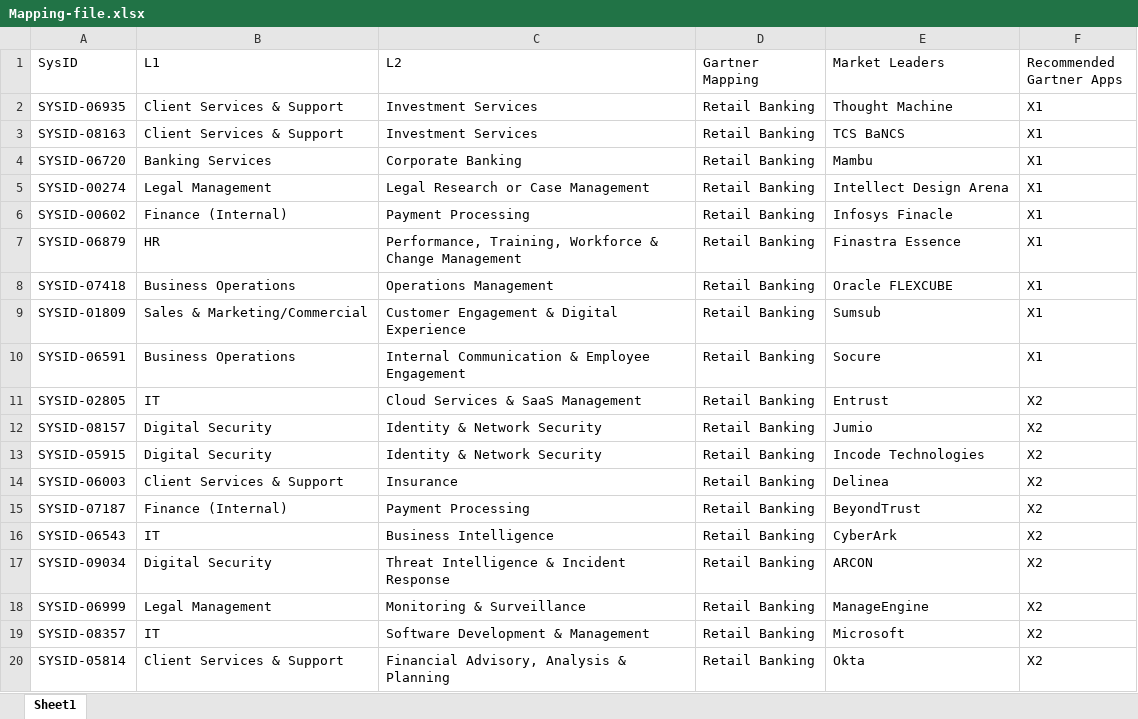
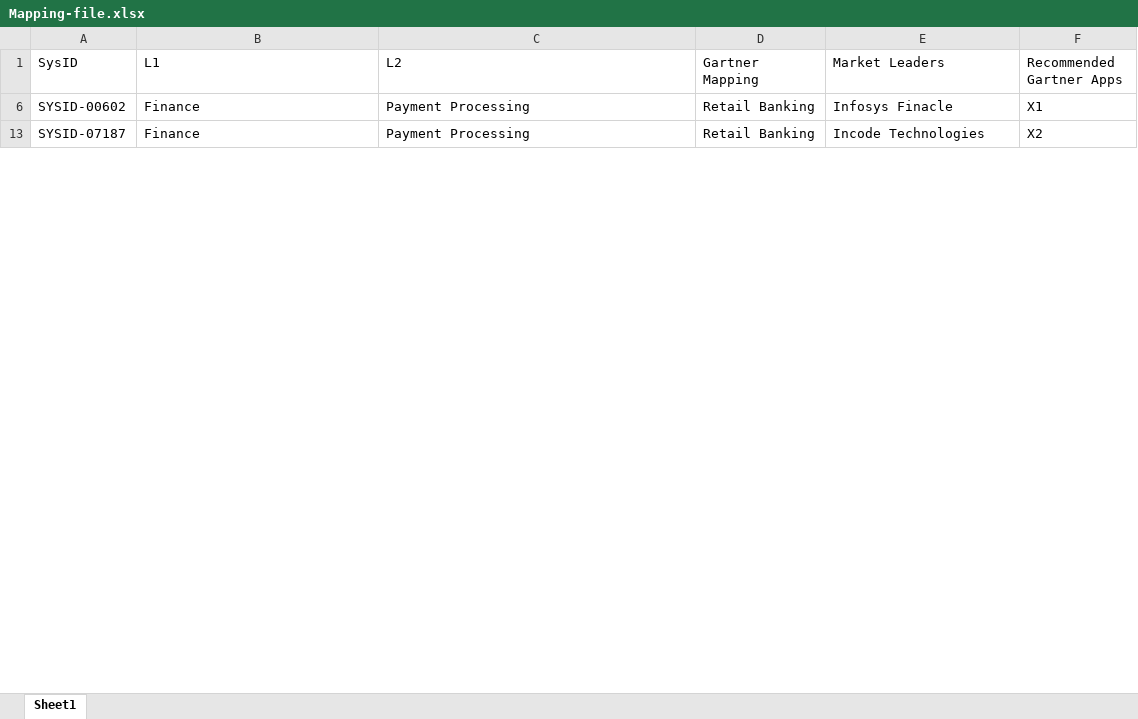
Before and after one commit to Rare-Magic/App-Rat, an Excel workbook: process/Mapping-file.xlsx, sheet Sheet1, drawn as a sheet; only a part is shown; values as stored, in another font and other column widths than the file's, no borders; removed rows and columns are numbered as before the commit, all else as after; the diff covers the shown part only; the diff names each change by its address in the sheet, - before the commit and + after, or states it on an @@ line.

```diff
--- a/process/Mapping-file.xlsx (sheet Sheet1)
+++ b/process/Mapping-file.xlsx (sheet Sheet1)
@@ row 2 hidden: SYSID-06935 | Client Services & Support | Investment Services | Retail Banking | Thought Machine | X1 @@
@@ row 3 hidden: SYSID-08163 | Client Services & Support | Investment Services | Retail Banking | TCS BaNCS | X1 @@
@@ row 4 hidden: SYSID-06720 | Banking Services | Corporate Banking | Retail Banking | Mambu | X1 @@
-row 5: SYSID-00274 | Legal Management | Legal Research or Case Management | Retail Banking | Intellect Design Arena | X1
-B6 (L1): Finance (Internal)
+B6 (L1): Finance
-row 7: SYSID-06879 | HR | Performance, Training, Workforce & Change Management | Retail Banking | Finastra Essence | X1
@@ row 8 hidden: SYSID-07418 | Business Operations | Operations Management | Retail Banking | Oracle FLEXCUBE | X1 @@
-row 9: SYSID-01809 | Sales & Marketing/Commercial | Customer Engagement & Digital Experience | Retail Banking | Sumsub | X1
-row 10: SYSID-06591 | Business Operations | Internal Communication & Employee Engagement | Retail Banking | Socure | X1
-row 11: SYSID-02805 | IT | Cloud Services & SaaS Management | Retail Banking | Entrust | X2
-row 12: SYSID-08157 | Digital Security | Identity & Network Security | Retail Banking | Jumio | X2
-row 13: SYSID-05915 | Digital Security | Identity & Network Security | Retail Banking | Incode Technologies | X2
-row 14: SYSID-06003 | Client Services & Support | Insurance | Retail Banking | Delinea | X2
-B13 (L1): Finance (Internal)
+B13 (L1): Finance
-E13 (Market Leaders): BeyondTrust
+E13 (Market Leaders): Incode Technologies
-row 16: SYSID-06543 | IT | Business Intelligence | Retail Banking | CyberArk | X2
-row 17: SYSID-09034 | Digital Security | Threat Intelligence & Incident Response | Retail Banking | ARCON | X2
-row 18: SYSID-06999 | Legal Management | Monitoring & Surveillance | Retail Banking | ManageEngine | X2
-row 19: SYSID-08357 | IT | Software Development & Management | Retail Banking | Microsoft | X2
-row 20: SYSID-05814 | Client Services & Support | Financial Advisory, Analysis & Planning | Retail Banking | Okta | X2
```
Also changed, not shown: 67 added rows, 17 removed rows and 10 edited cells elsewhere in this sheet, hidden cells, input/current.xlsx, process/Gartner-mapping.xlsx, 13 other files.
